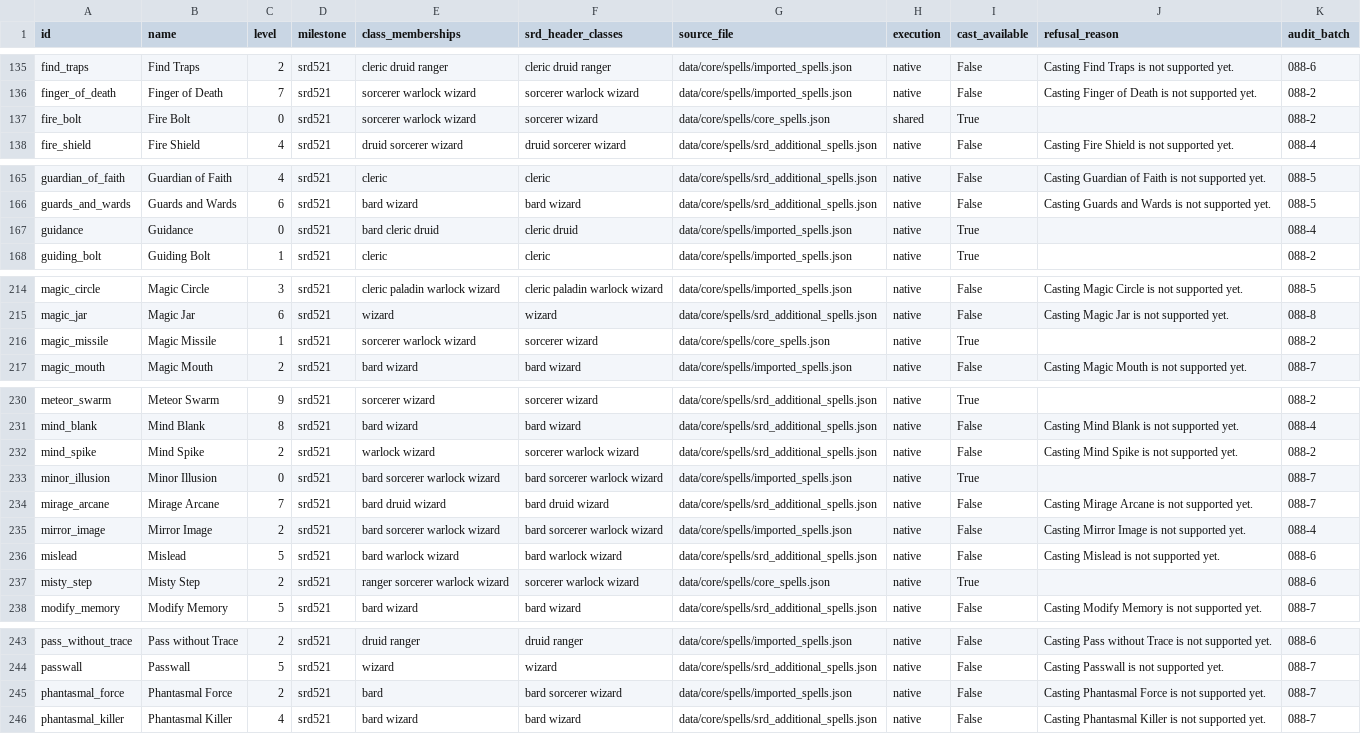
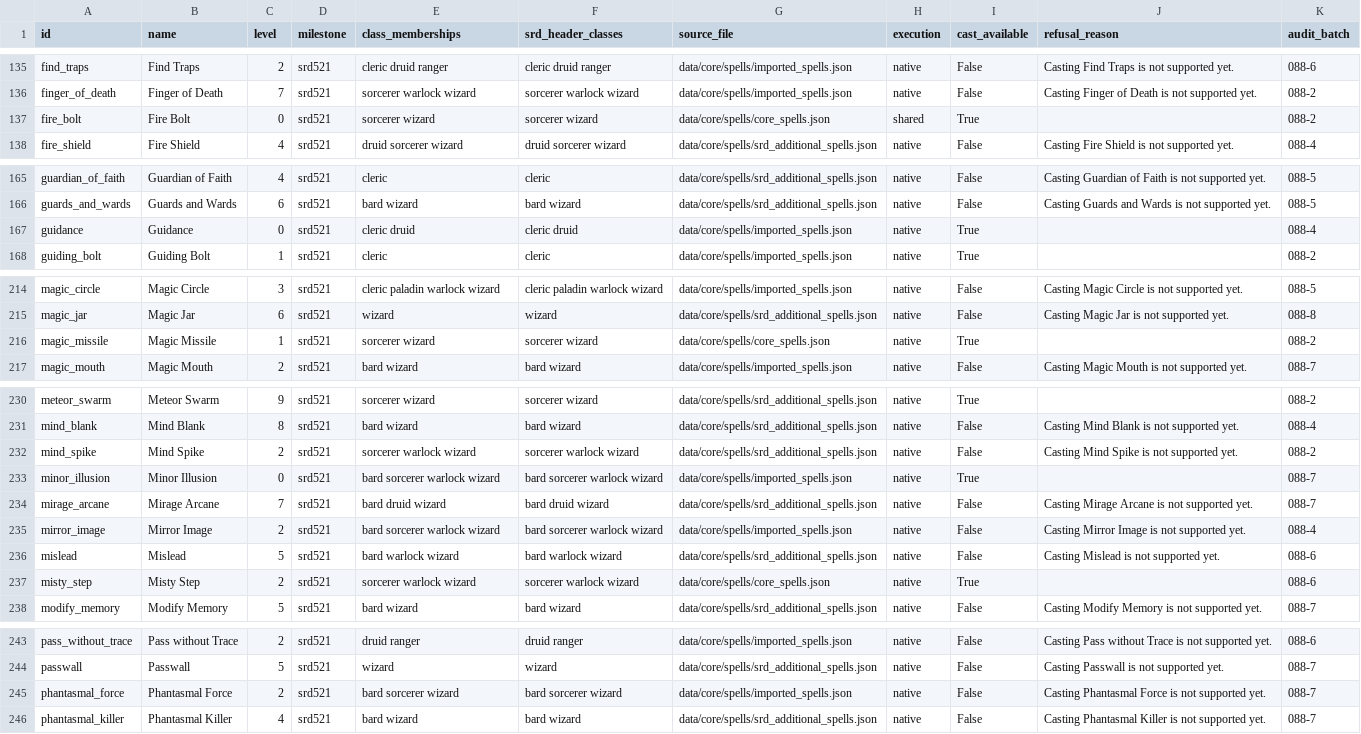
Before and after one commit to brandonbrown215bb-boop/DND-Sandbox-Engine, a CSV file: docs/audits/spell-inventory.csv, drawn as a sheet; only a part is shown, gaps mark what is left out; the diff covers the shown part only.

Commit message:
Verify S-070 (VS-152) rest lifecycle, room object spell states, and sync spell status

```diff
--- a/docs/audits/spell-inventory.csv
+++ b/docs/audits/spell-inventory.csv
@@ -136,3 +136,3 @@ find_traps,Find Traps,2,srd521,cleric druid ranger,cleric druid ranger,data/core
 finger_of_death,Finger of Death,7,srd521,sorcerer warlock wizard,sorcerer warlock wizard,data/core/spells/imported_spells.json,native,False,Casting Finger of Death is not supported yet.,088-2
-fire_bolt,Fire Bolt,0,srd521,sorcerer warlock wizard,sorcerer wizard,data/core/spells/core_spells.json,shared,True,,088-2
+fire_bolt,Fire Bolt,0,srd521,sorcerer wizard,sorcerer wizard,data/core/spells/core_spells.json,shared,True,,088-2
 fire_shield,Fire Shield,4,srd521,druid sorcerer wizard,druid sorcerer wizard,data/core/spells/srd_additional_spells.json,native,False,Casting Fire Shield is not supported yet.,088-4
@@ -166,3 +166,3 @@ guardian_of_faith,Guardian of Faith,4,srd521,cleric,cleric,data/core/spells/srd_
 guards_and_wards,Guards and Wards,6,srd521,bard wizard,bard wizard,data/core/spells/srd_additional_spells.json,native,False,Casting Guards and Wards is not supported yet.,088-5
-guidance,Guidance,0,srd521,bard cleric druid,cleric druid,data/core/spells/imported_spells.json,native,True,,088-4
+guidance,Guidance,0,srd521,cleric druid,cleric druid,data/core/spells/imported_spells.json,native,True,,088-4
 guiding_bolt,Guiding Bolt,1,srd521,cleric,cleric,data/core/spells/imported_spells.json,native,True,,088-2
@@ -215,3 +215,3 @@ magic_circle,Magic Circle,3,srd521,cleric paladin warlock wizard,cleric paladin
 magic_jar,Magic Jar,6,srd521,wizard,wizard,data/core/spells/srd_additional_spells.json,native,False,Casting Magic Jar is not supported yet.,088-8
-magic_missile,Magic Missile,1,srd521,sorcerer warlock wizard,sorcerer wizard,data/core/spells/core_spells.json,native,True,,088-2
+magic_missile,Magic Missile,1,srd521,sorcerer wizard,sorcerer wizard,data/core/spells/core_spells.json,native,True,,088-2
 magic_mouth,Magic Mouth,2,srd521,bard wizard,bard wizard,data/core/spells/imported_spells.json,native,False,Casting Magic Mouth is not supported yet.,088-7
@@ -231,3 +231,3 @@ meteor_swarm,Meteor Swarm,9,srd521,sorcerer wizard,sorcerer wizard,data/core/spe
 mind_blank,Mind Blank,8,srd521,bard wizard,bard wizard,data/core/spells/srd_additional_spells.json,native,False,Casting Mind Blank is not supported yet.,088-4
-mind_spike,Mind Spike,2,srd521,warlock wizard,sorcerer warlock wizard,data/core/spells/srd_additional_spells.json,native,False,Casting Mind Spike is not supported yet.,088-2
+mind_spike,Mind Spike,2,srd521,sorcerer warlock wizard,sorcerer warlock wizard,data/core/spells/srd_additional_spells.json,native,False,Casting Mind Spike is not supported yet.,088-2
 minor_illusion,Minor Illusion,0,srd521,bard sorcerer warlock wizard,bard sorcerer warlock wizard,data/core/spells/imported_spells.json,native,True,,088-7
@@ -236,3 +236,3 @@ mirror_image,Mirror Image,2,srd521,bard sorcerer warlock wizard,bard sorcerer wa
 mislead,Mislead,5,srd521,bard warlock wizard,bard warlock wizard,data/core/spells/srd_additional_spells.json,native,False,Casting Mislead is not supported yet.,088-6
-misty_step,Misty Step,2,srd521,ranger sorcerer warlock wizard,sorcerer warlock wizard,data/core/spells/core_spells.json,native,True,,088-6
+misty_step,Misty Step,2,srd521,sorcerer warlock wizard,sorcerer warlock wizard,data/core/spells/core_spells.json,native,True,,088-6
 modify_memory,Modify Memory,5,srd521,bard wizard,bard wizard,data/core/spells/srd_additional_spells.json,native,False,Casting Modify Memory is not supported yet.,088-7
@@ -244,3 +244,3 @@ pass_without_trace,Pass without Trace,2,srd521,druid ranger,druid ranger,data/co
 passwall,Passwall,5,srd521,wizard,wizard,data/core/spells/srd_additional_spells.json,native,False,Casting Passwall is not supported yet.,088-7
-phantasmal_force,Phantasmal Force,2,srd521,bard,bard sorcerer wizard,data/core/spells/imported_spells.json,native,False,Casting Phantasmal Force is not supported yet.,088-7
+phantasmal_force,Phantasmal Force,2,srd521,bard sorcerer wizard,bard sorcerer wizard,data/core/spells/imported_spells.json,native,False,Casting Phantasmal Force is not supported yet.,088-7
 phantasmal_killer,Phantasmal Killer,4,srd521,bard wizard,bard wizard,data/core/spells/srd_additional_spells.json,native,False,Casting Phantasmal Killer is not supported yet.,088-7
```
Also changed, not shown: 1 edited cell elsewhere in this file, 21 other files.
